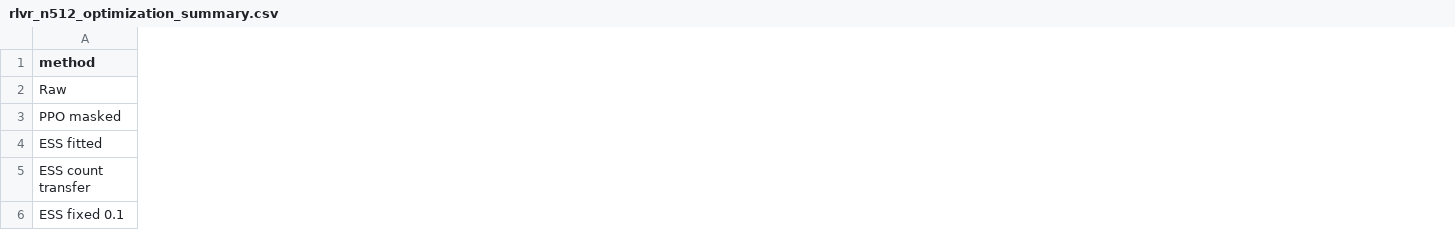
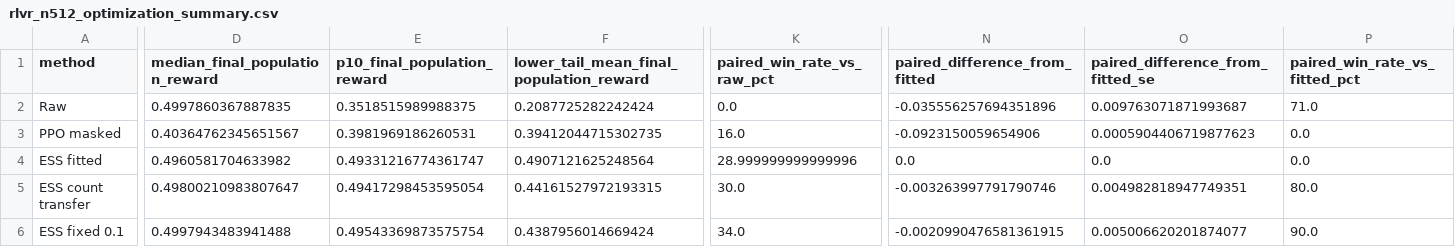
Before and after one commit to CrawlingKiming/Rethinking_Clips, a CSV file: simulation/results/rlvr_n512_optimization_summary.csv, drawn as a sheet; only a part is shown, gaps mark what is left out; the diff names each change by its address in the sheet, - before the commit and + after, or states it on an @@ line.

```diff
--- a/simulation/results/rlvr_n512_optimization_summary.csv
+++ b/simulation/results/rlvr_n512_optimization_summary.csv
+column D (median_final_population_reward), rows 2-6: 0.4997860367887835 | 0.40364762345651567 | 0.4960581704633982 | 0.49800210983807647 | 0.4997943483941488
+column E (p10_final_population_reward), rows 2-6: 0.3518515989988375 | 0.3981969186260531 | 0.49331216774361747 | 0.49417298453595054 | 0.49543369873575754
+column F, rows 1-6: lower_tail_mean_final_population_reward | 0.2087725282242424 | 0.39412044715302735 | 0.4907121625248564 | 0.44161527972193315 | 0.4387956014669424
+column K (paired_win_rate_vs_raw_pct), rows 2-6: 0.0 | 16.0 | 28.999999999999996 | 30.0 | 34.0
+column N (paired_difference_from_fitted), rows 2-6: -0.035556257694351896 | -0.0923150059654906 | 0.0 | -0.003263997791790746 | -0.0020990476581361915
+column O (paired_difference_from_fitted_se), rows 2-6: 0.009763071871993687 | 0.0005904406719877623 | 0.0 | 0.004982818947749351 | 0.005006620201874077
+column P (paired_win_rate_vs_fitted_pct), rows 2-6: 71.0 | 0.0 | 0.0 | 80.0 | 90.0
```
Also changed, not shown: 14 other files.
